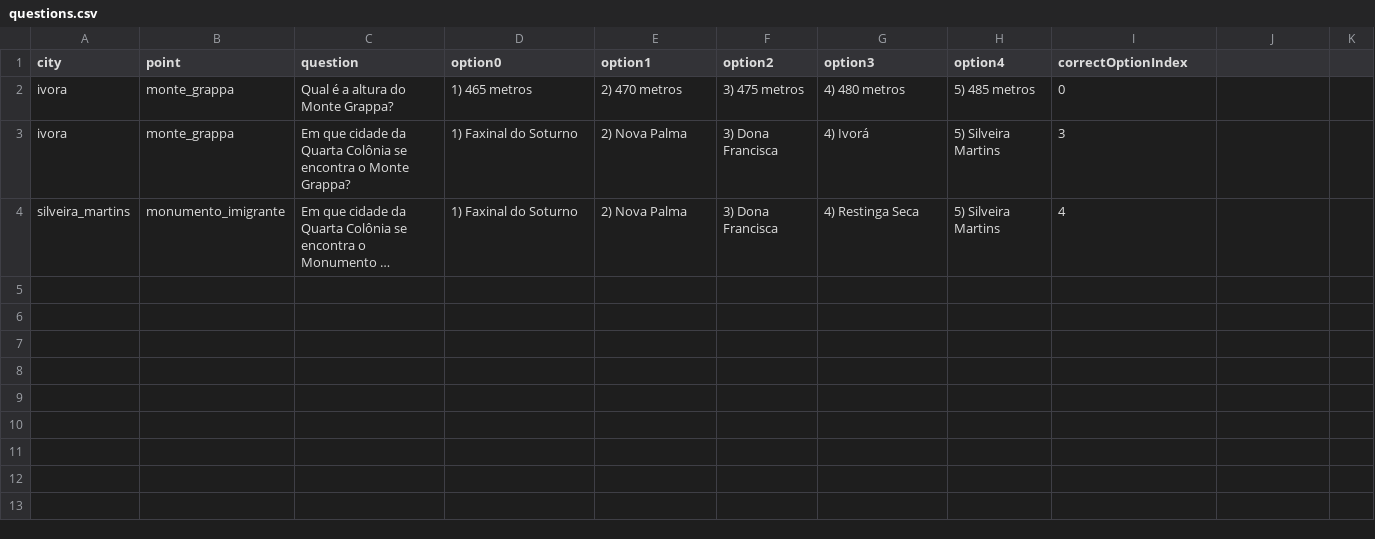
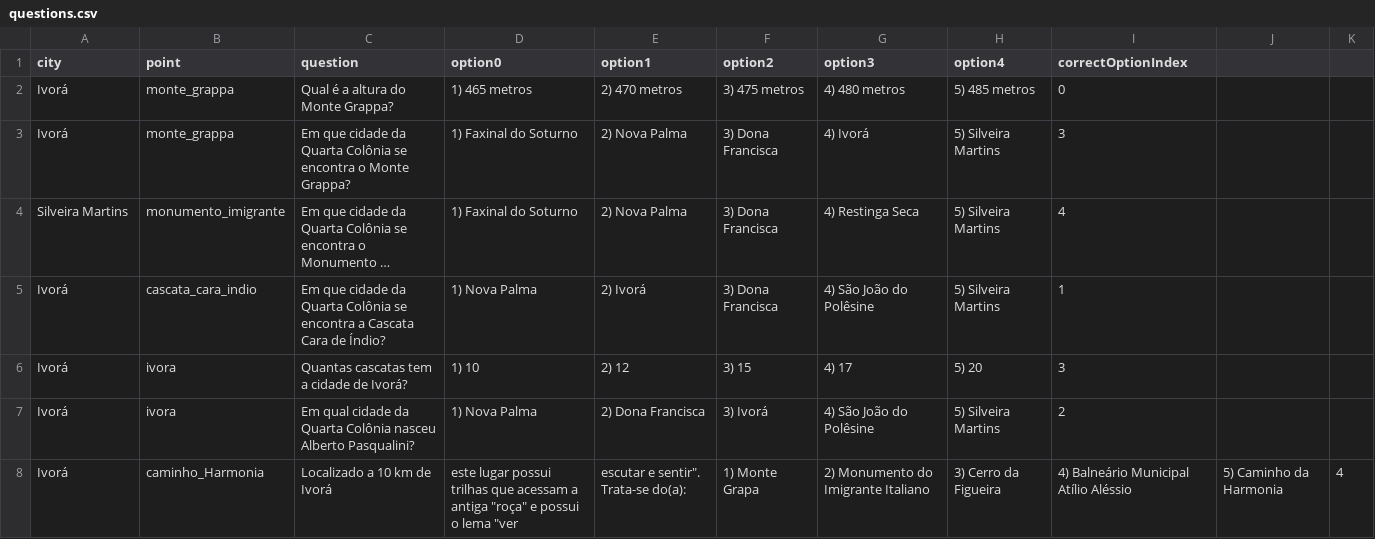
Before and after one commit to rtgatto/game-2023b-quartacoloniaquiz, a CSV file: assets/questions/questions.csv, drawn as a sheet; long unchanged cells end in …; the diff names each change by its address in the sheet, - before the commit and + after, or states it on an @@ line.

```diff
--- a/assets/questions/questions.csv
+++ b/assets/questions/questions.csv
-A2:A3 (city): ivora
+A2:A3 (city): Ivorá
-A4 (city): silveira_martins
+A4 (city): Silveira Martins
+row 5: Ivorá | cascata_cara_indio | Em que cidade da Quarta Colônia se encontra a Cascata Cara de Índio? | 1) Nova Palma | 2) Ivorá | 3) Dona Francisca | 4) São João do Polêsine | 5) Silveira Martins | 1
+row 6: Ivorá | ivora | Quantas cascatas tem a cidade de Ivorá? | 1) 10 | 2) 12 | 3) 15 | 4) 17 | 5) 20 | 3
+row 7: Ivorá | ivora | Em qual cidade da Quarta Colônia nasceu Alberto Pasqualini? | 1) Nova Palma | 2) Dona Francisca | 3) Ivorá | 4) São João do Polêsine | 5) Silveira Martins | 2
+row 8: Ivorá | caminho_Harmonia | Localizado a 10 km de Ivorá | este lugar possui trilhas que acessam a antiga "roça" e possui o lema "ver | escutar e sentir". Trata-se do(a): | 1) Monte Grapa | 2) Monumento do Imigrante Italiano | 3) Cerro da Figueira | 4) Balneário Municipal Atílio Aléssio | 5) Caminho da Harmonia | 4
```
Also changed, not shown: 9 other files.
